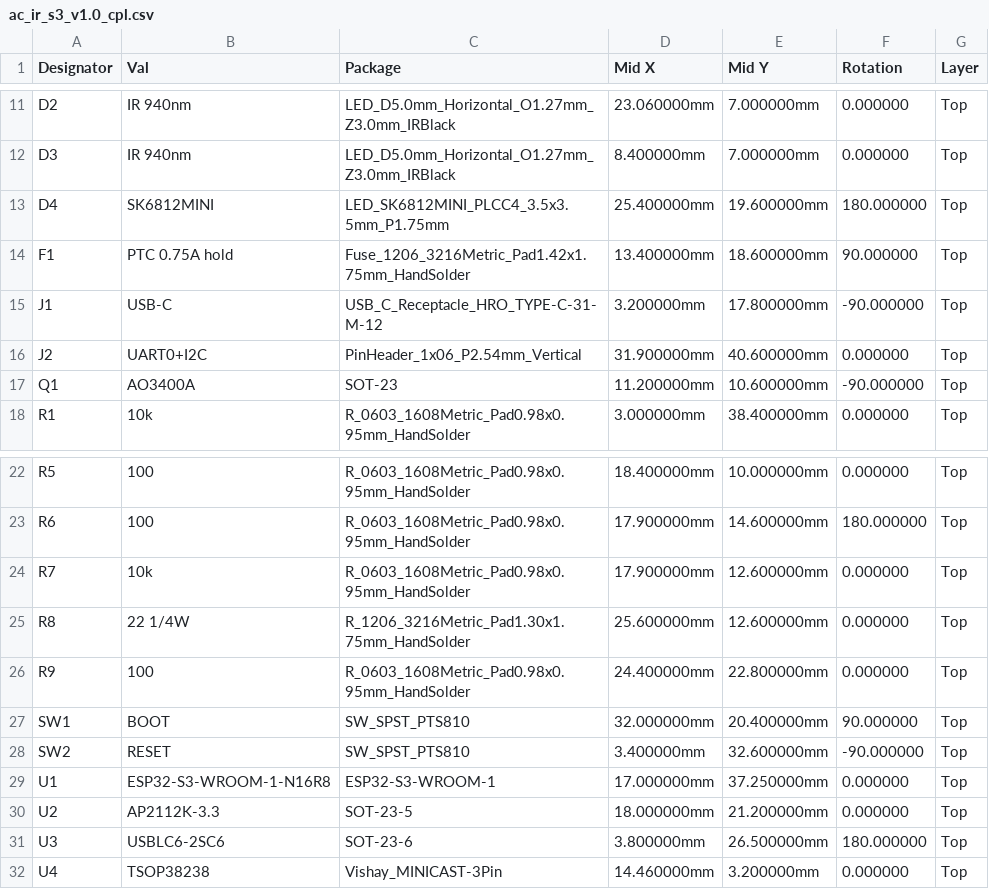
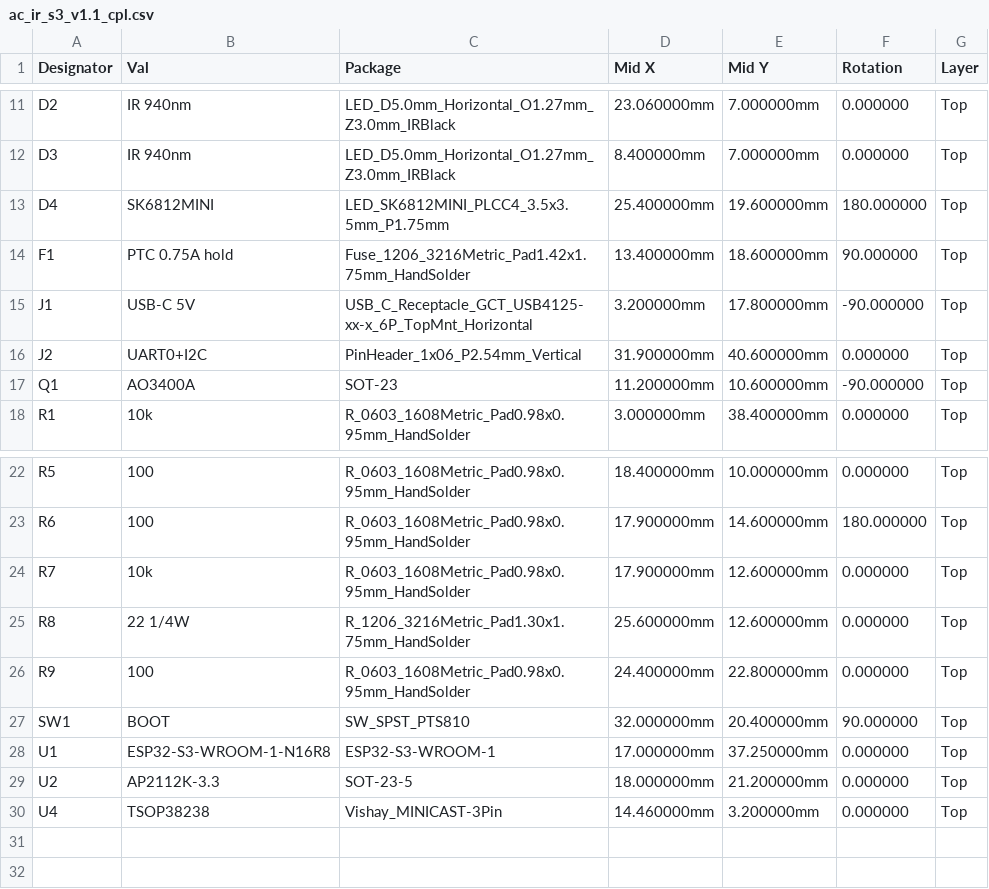
Before and after one commit to haxeko/air-connditioner-control-matter, a CSV file: hardware/ac-ir-s3/fab/ac_ir_s3_v1.1_cpl.csv (was hardware/ac-ir-s3/fab/ac_ir_s3_v1.0_cpl.csv), drawn as a sheet; only a part is shown, gaps mark what is left out.

```diff
--- a/hardware/ac-ir-s3/fab/ac_ir_s3_v1.0_cpl.csv
+++ b/hardware/ac-ir-s3/fab/ac_ir_s3_v1.1_cpl.csv
@@ -14,3 +14,3 @@ D4,SK6812MINI,LED_SK6812MINI_PLCC4_3.5x3.5mm_P1.75mm,25.400000mm,19.600000mm,180
 F1,PTC 0.75A hold,Fuse_1206_3216Metric_Pad1.42x1.75mm_HandSolder,13.400000mm,18.600000mm,90.000000,Top
-J1,USB-C,USB_C_Receptacle_HRO_TYPE-C-31-M-12,3.200000mm,17.800000mm,-90.000000,Top
+J1,USB-C 5V,USB_C_Receptacle_GCT_USB4125-xx-x_6P_TopMnt_Horizontal,3.200000mm,17.800000mm,-90.000000,Top
 J2,UART0+I2C,PinHeader_1x06_P2.54mm_Vertical,31.900000mm,40.600000mm,0.000000,Top
@@ -27,6 +27,4 @@ R9,100,R_0603_1608Metric_Pad0.98x0.95mm_HandSolder,24.400000mm,22.800000mm,0.000
 SW1,BOOT,SW_SPST_PTS810,32.000000mm,20.400000mm,90.000000,Top
-SW2,RESET,SW_SPST_PTS810,3.400000mm,32.600000mm,-90.000000,Top
 U1,ESP32-S3-WROOM-1-N16R8,ESP32-S3-WROOM-1,17.000000mm,37.250000mm,0.000000,Top
 U2,AP2112K-3.3,SOT-23-5,18.000000mm,21.200000mm,0.000000,Top
-U3,USBLC6-2SC6,SOT-23-6,3.800000mm,26.500000mm,180.000000,Top
 U4,TSOP38238,Vishay_MINICAST-3Pin,14.460000mm,3.200000mm,0.000000,Top
```
Also changed, not shown: hardware/ac-ir-s3/fab/ac_ir_s3_v1.1_bom.csv, 25 other files.
